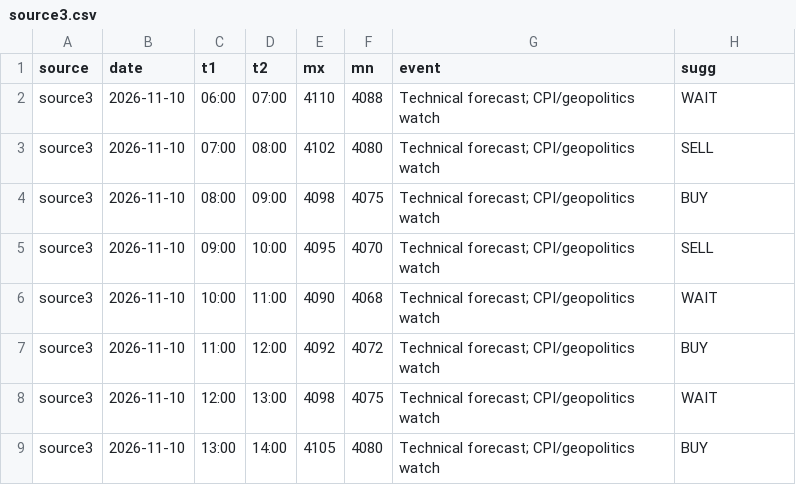
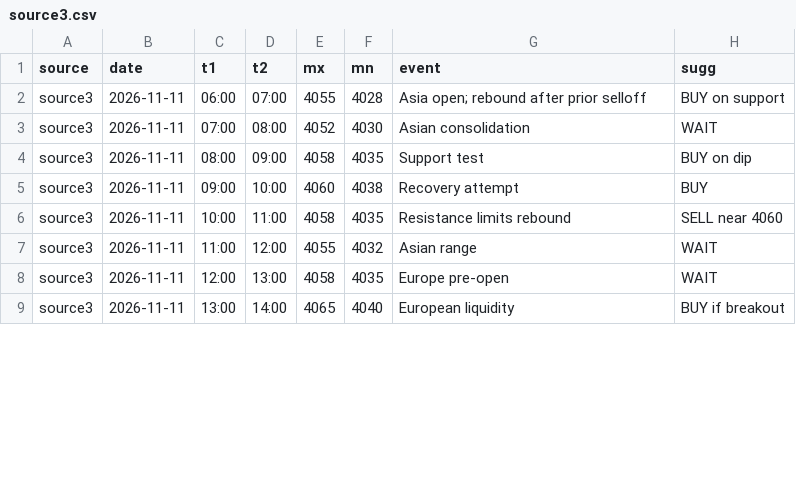
Before and after one commit to seksanta/chart, a CSV file: source3.csv, drawn as a sheet; only a part is shown; the diff covers the shown part only.

```diff
--- a/source3.csv
+++ b/source3.csv
@@ -1,9 +1,9 @@
 source,date,t1,t2,mx,mn,event,sugg
-source3,2026-11-10,06:00,07:00,4110,4088,Technical forecast; CPI/geopolitics watch,WAIT
-source3,2026-11-10,07:00,08:00,4102,4080,Technical forecast; CPI/geopolitics watch,SELL
-source3,2026-11-10,08:00,09:00,4098,4075,Technical forecast; CPI/geopolitics watch,BUY
-source3,2026-11-10,09:00,10:00,4095,4070,Technical forecast; CPI/geopolitics watch,SELL
-source3,2026-11-10,10:00,11:00,4090,4068,Technical forecast; CPI/geopolitics watch,WAIT
-source3,2026-11-10,11:00,12:00,4092,4072,Technical forecast; CPI/geopolitics watch,BUY
-source3,2026-11-10,12:00,13:00,4098,4075,Technical forecast; CPI/geopolitics watch,WAIT
-source3,2026-11-10,13:00,14:00,4105,4080,Technical forecast; CPI/geopolitics watch,BUY
+source3,2026-11-11,06:00,07:00,4055,4028,Asia open; rebound after prior selloff,BUY on support
+source3,2026-11-11,07:00,08:00,4052,4030,Asian consolidation,WAIT
+source3,2026-11-11,08:00,09:00,4058,4035,Support test,BUY on dip
+source3,2026-11-11,09:00,10:00,4060,4038,Recovery attempt,BUY
+source3,2026-11-11,10:00,11:00,4058,4035,Resistance limits rebound,SELL near 4060
+source3,2026-11-11,11:00,12:00,4055,4032,Asian range,WAIT
+source3,2026-11-11,12:00,13:00,4058,4035,Europe pre-open,WAIT
+source3,2026-11-11,13:00,14:00,4065,4040,European liquidity,BUY if breakout
```
Also changed, not shown: 74 edited cells elsewhere in this file, source1.csv, source2.csv, 3 other files.
